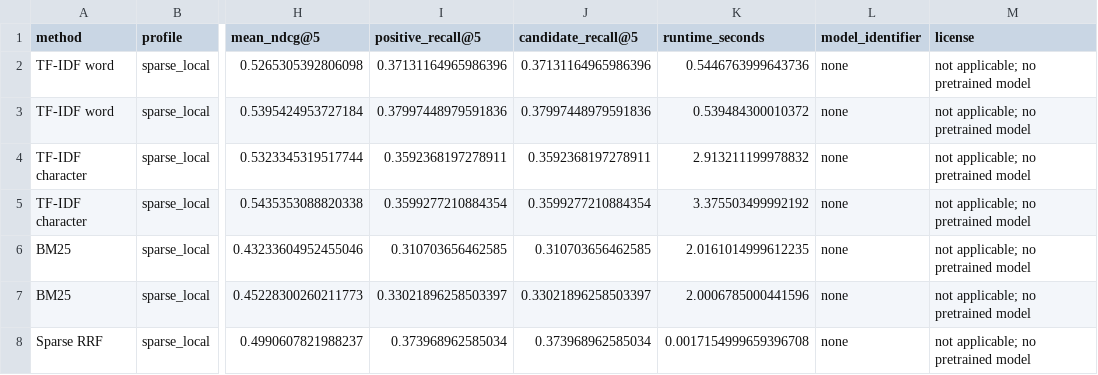
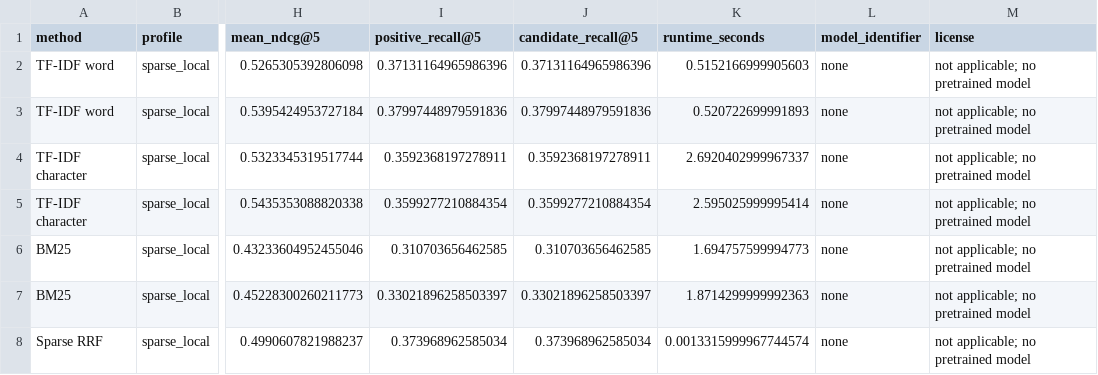
Before and after one commit to Dr-Aniekan-Udo/C10-team-Napak, a CSV file: scripts/outputs/sparse_experiments.csv, drawn as a sheet; only a part is shown, gaps mark what is left out; the diff names each change by its address in the sheet, - before the commit and + after, or states it on an @@ line.

```diff
--- a/scripts/outputs/sparse_experiments.csv
+++ b/scripts/outputs/sparse_experiments.csv
-K2 (runtime_seconds): 0.5446763999643736
+K2 (runtime_seconds): 0.5152166999905603
-K3 (runtime_seconds): 0.539484300010372
+K3 (runtime_seconds): 0.520722699991893
-K4 (runtime_seconds): 2.913211199978832
+K4 (runtime_seconds): 2.6920402999967337
-K5 (runtime_seconds): 3.375503499992192
+K5 (runtime_seconds): 2.595025999995414
-K6 (runtime_seconds): 2.0161014999612235
+K6 (runtime_seconds): 1.694757599994773
-K7 (runtime_seconds): 2.0006785000441596
+K7 (runtime_seconds): 1.8714299999992363
-K8 (runtime_seconds): 0.0017154999659396708
+K8 (runtime_seconds): 0.0013315999967744574
```
Also changed, not shown: 18 other files.
